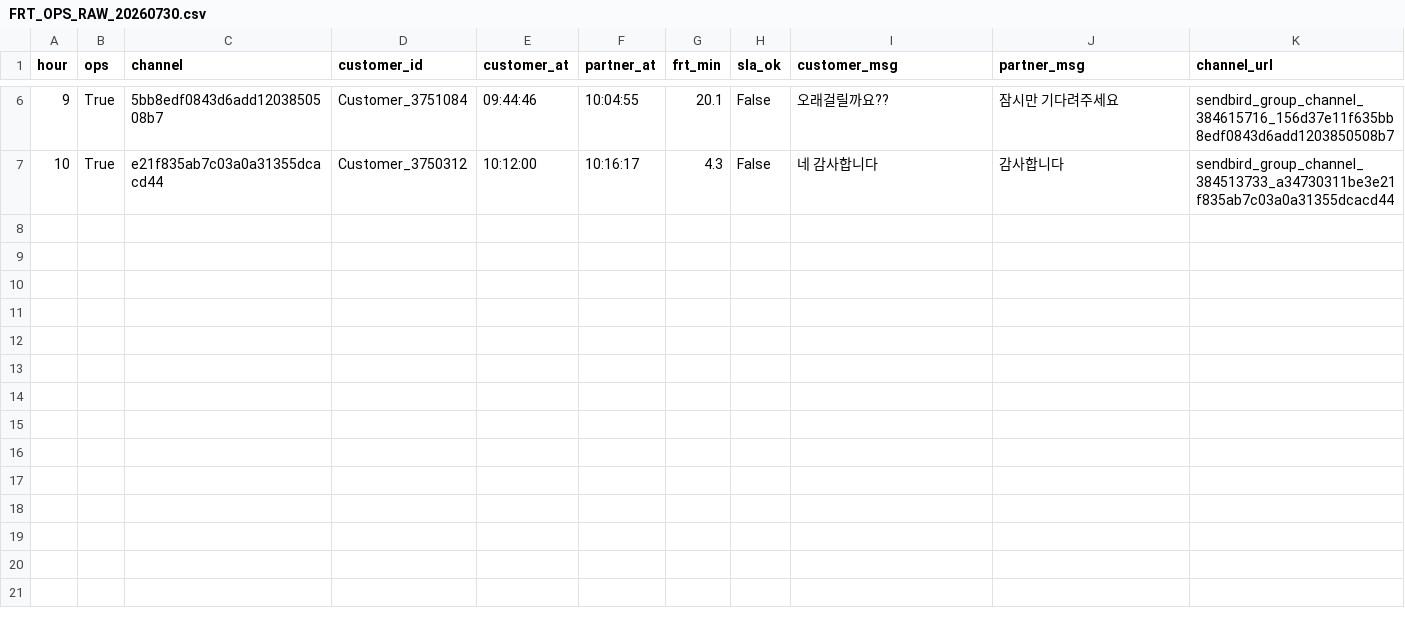
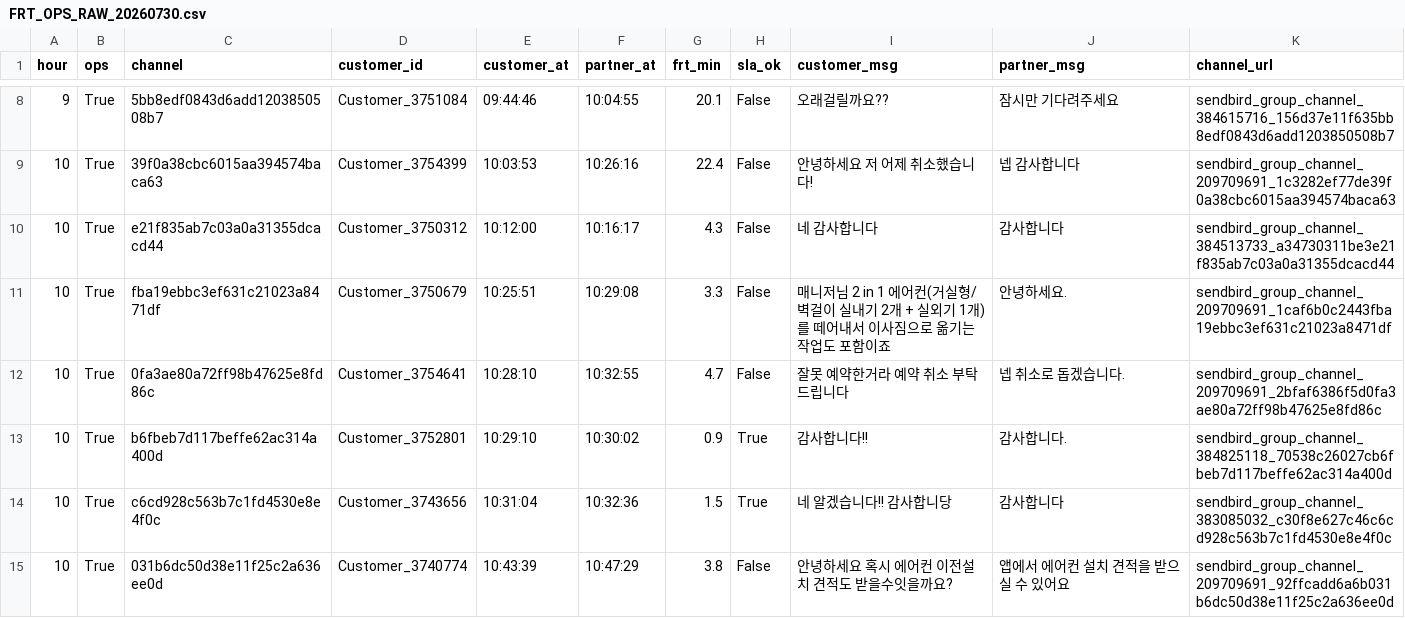
Before and after one commit to miso-cx/moving-by-miso-cx-frt-dashboard, a CSV file: daily/raw/FRT_OPS_RAW_20260730.csv, drawn as a sheet; only a part is shown, gaps mark what is left out; the diff covers the shown part only; the diff names each change by its address in the sheet, - before the commit and + after, or states it on an @@ line.

```diff
--- a/daily/raw/FRT_OPS_RAW_20260730.csv
+++ b/daily/raw/FRT_OPS_RAW_20260730.csv
+row 9: 10 | True | 39f0a38cbc6015aa394574baca63 | Customer_3754399 | 10:03:53 | 10:26:16 | 22.4 | False | 안녕하세요 저 어제 취소했습니다! | 넵 감사합니다 | sendbird_group_channel_209709691_1c3282ef77de39f0a38cbc6015aa394574baca63
+row 11: 10 | True | fba19ebbc3ef631c21023a8471df | Customer_3750679 | 10:25:51 | 10:29:08 | 3.3 | False | 매니저님 2 in 1 에어컨(거실형/벽걸이 실내기 2개 + 실외기 1개)를 떼어내서 이사짐으로 옮기는 작업도 포함이죠 | 안녕하세요. | sendbird_group_channel_209709691_1caf6b0c2443fba19ebbc3ef631c21023a8471df
+row 12: 10 | True | 0fa3ae80a72ff98b47625e8fd86c | Customer_3754641 | 10:28:10 | 10:32:55 | 4.7 | False | 잘못 예약한거라 예약 취소 부탁드립니다 | 넵 취소로 돕겠습니다. | sendbird_group_channel_209709691_2bfaf6386f5d0fa3ae80a72ff98b47625e8fd86c
+row 13: 10 | True | b6fbeb7d117beffe62ac314a400d | Customer_3752801 | 10:29:10 | 10:30:02 | 0.9 | True | 감사합니다!! | 감사합니다. | sendbird_group_channel_384825118_70538c26027cb6fbeb7d117beffe62ac314a400d
+row 14: 10 | True | c6cd928c563b7c1fd4530e8e4f0c | Customer_3743656 | 10:31:04 | 10:32:36 | 1.5 | True | 네 알겠습니다!! 감사합니당 | 감사합니다 | sendbird_group_channel_383085032_c30f8e627c46c6cd928c563b7c1fd4530e8e4f0c
+row 15: 10 | True | 031b6dc50d38e11f25c2a636ee0d | Customer_3740774 | 10:43:39 | 10:47:29 | 3.8 | False | 안녕하세요 혹시 에어컨 이전설치 견적도 받을수잇을까요? | 앱에서 에어컨 설치 견적을 받으실 수 있어요 | sendbird_group_channel_209709691_92ffcadd6a6b031b6dc50d38e11f25c2a636ee0d
```
Also changed, not shown: 2 added rows elsewhere in this file, daily/raw/FRT_RAW_20260730.csv, 1 other file.
